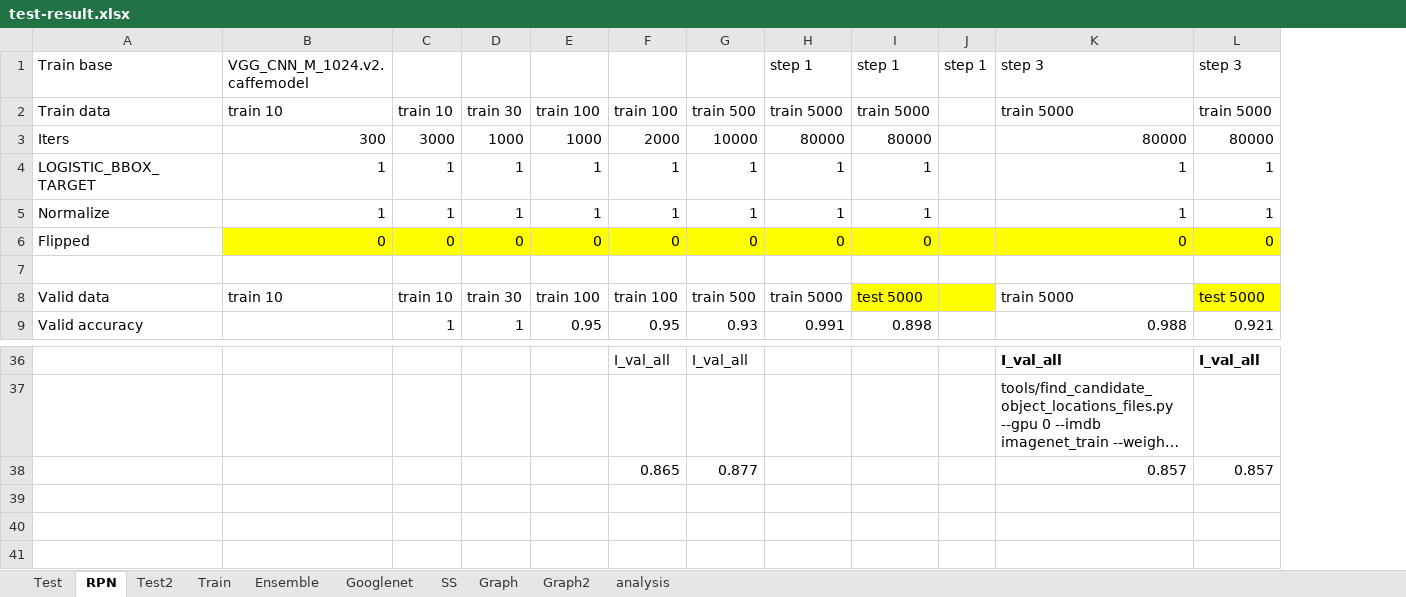
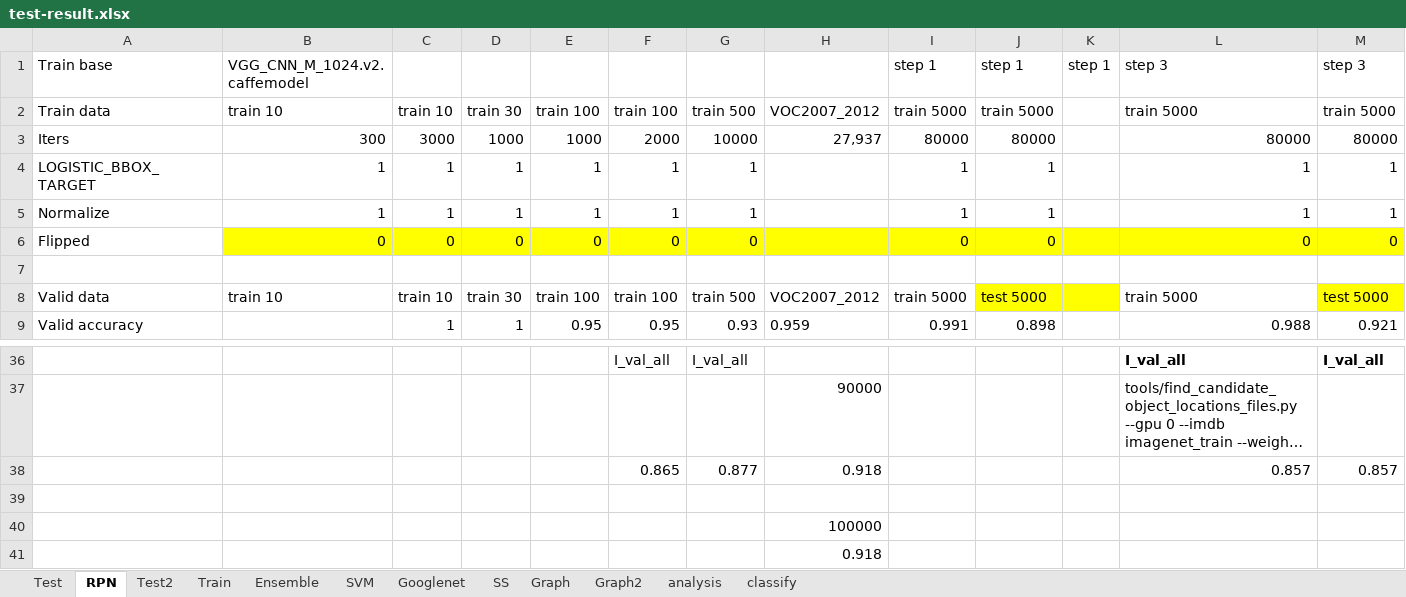
Before and after one commit to futurecrew/fast-rcnn, an Excel workbook: test-result.xlsx, sheet RPN, drawn as a sheet; only a part is shown, gaps mark what is left out; long unchanged cells end in …; values as stored, in another font and other column widths than the file's, no borders; rows hold the shown columns only; the diff names each change by its address in the sheet, - before the commit and + after, or states it on an @@ line.

```diff
--- a/test-result.xlsx (sheet RPN)
+++ b/test-result.xlsx (sheet RPN)
+sheet tab: SVM
+sheet tab: classify
+column H, rows 2-9: VOC2007_2012 | 27,937 |  |  |  |  | VOC2007_2012 | 0.959; rows 37-38: 90000 | 0.918
+row 39: (empty)
+row 40:  |  |  |  |  |  |  | 100000
+row 41:  |  |  |  |  |  |  | 0.918
```
Also changed, not shown: sheet Train, sheet Ensemble, sheet Test, formulas that keep their value, charts or pictures, 15 other files.
